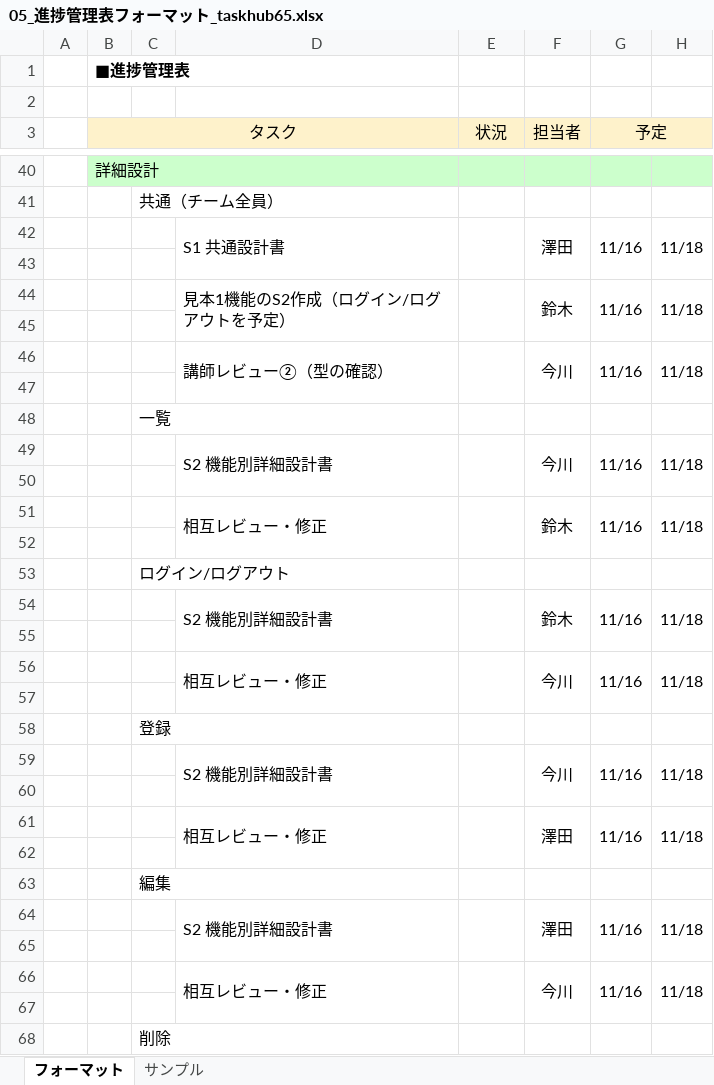
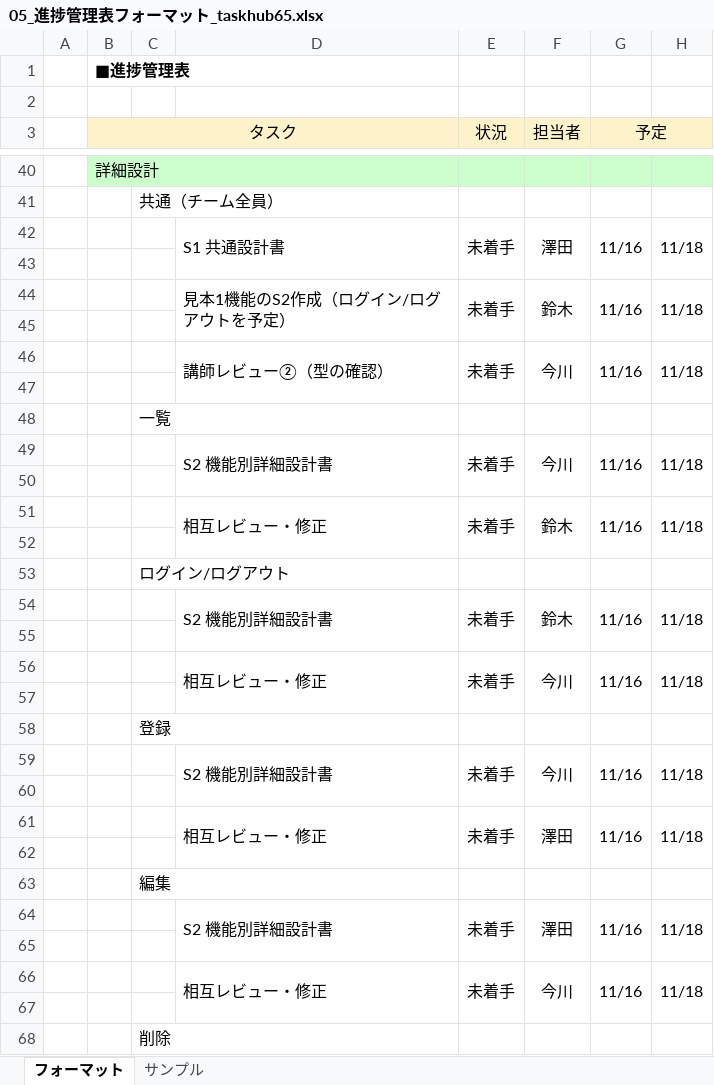
Before and after one commit to imaryuF3-prog/taskhub65, an Excel workbook: Documents/05_進捗管理表フォーマット_taskhub65.xlsx, sheet フォーマット, drawn as a sheet; only a part is shown, gaps mark what is left out; values as stored, in another font and other column widths than the file's, no borders; conditional formats not drawn; the diff covers the shown part only; the diff names each change by its address in the sheet, - before the commit and + after, or states it on an @@ line.

Commit message:
進捗管理フォーマットを更新

```diff
--- a/Documents/05_進捗管理表フォーマット_taskhub65.xlsx (sheet フォーマット)
+++ b/Documents/05_進捗管理表フォーマット_taskhub65.xlsx (sheet フォーマット)
-E42 (状況): (empty)
+E42 (状況): 未着手
-E44 (状況): (empty)
+E44 (状況): 未着手
-E46 (状況): (empty)
+E46 (状況): 未着手
-E49 (状況): (empty)
+E49 (状況): 未着手
-E51 (状況): (empty)
+E51 (状況): 未着手
-E54 (状況): (empty)
+E54 (状況): 未着手
-E56 (状況): (empty)
+E56 (状況): 未着手
-E59 (状況): (empty)
+E59 (状況): 未着手
-E61 (状況): (empty)
+E61 (状況): 未着手
-E64 (状況): (empty)
+E64 (状況): 未着手
-E66 (状況): (empty)
+E66 (状況): 未着手
```
Also changed, not shown: 41 edited cells and cell formats elsewhere in this sheet.
